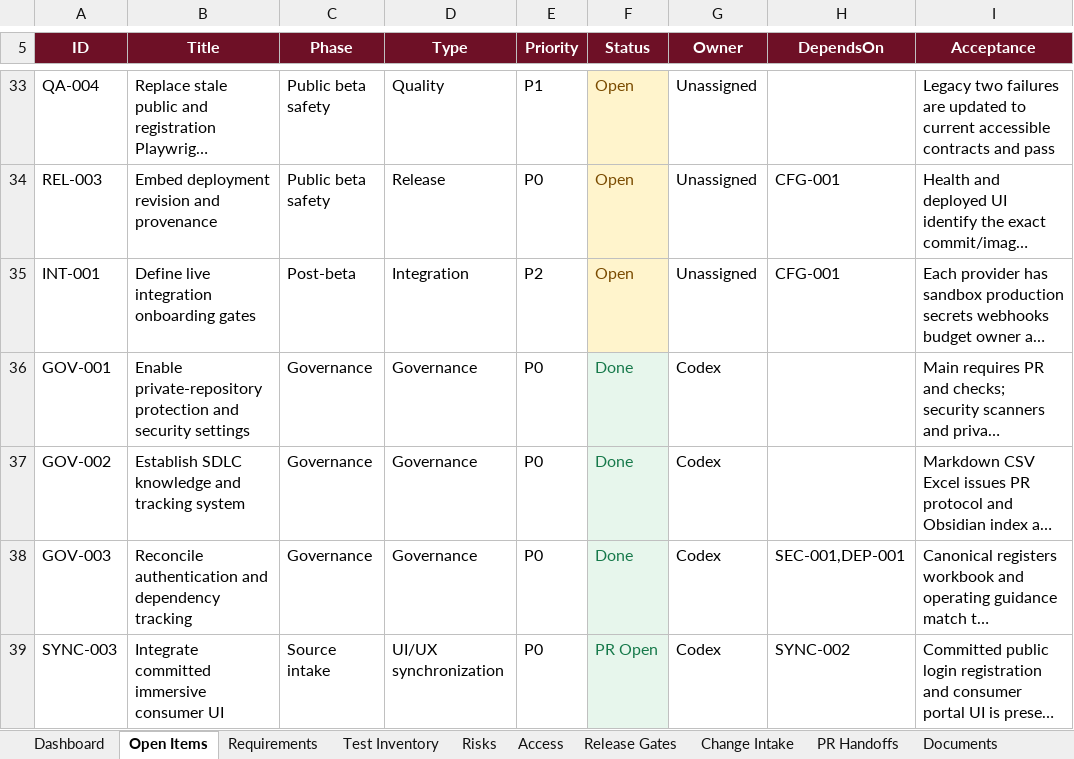
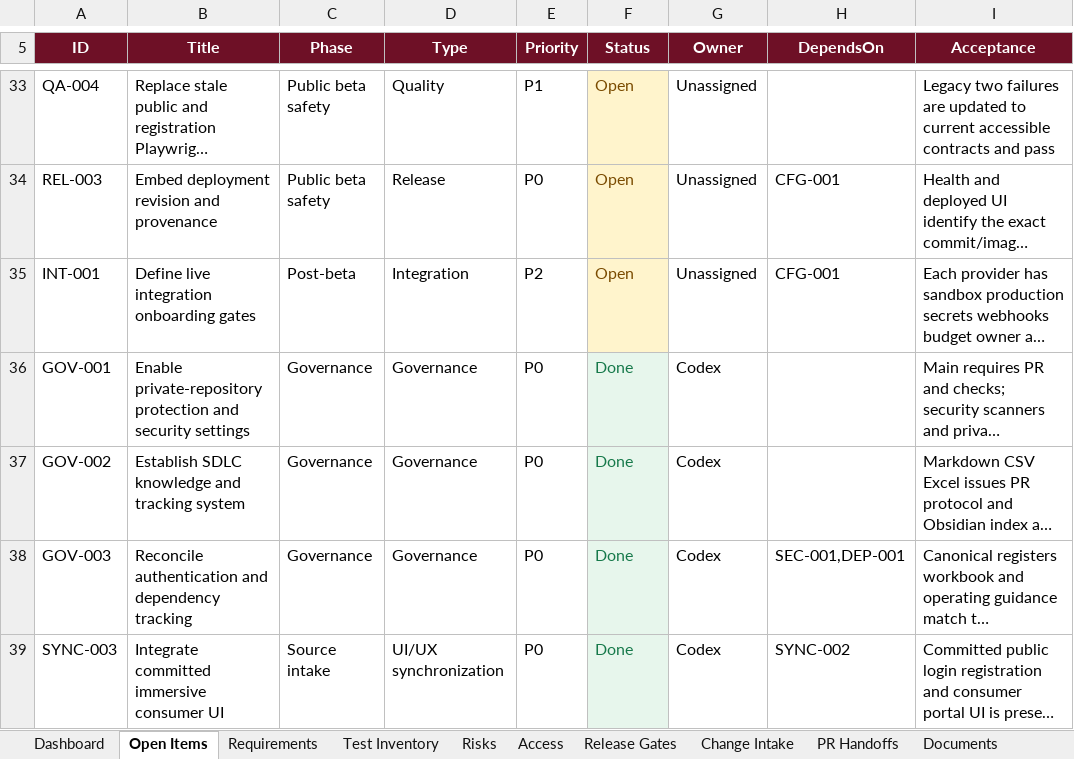
Before and after one commit to RohithTadiparti/world-of-weddingz-production, an Excel workbook: docs/tracking/production-readiness-tracker.xlsx, sheet Open Items, drawn as a sheet; only a part is shown, gaps mark what is left out; long unchanged cells end in …; values as stored, in another font and other column widths than the file's, no borders; conditional formats and table styles not drawn; the diff names each change by its address in the sheet, - before the commit and + after, or states it on an @@ line.

```diff
--- a/docs/tracking/production-readiness-tracker.xlsx (sheet Open Items)
+++ b/docs/tracking/production-readiness-tracker.xlsx (sheet Open Items)
-F39 (Status): PR Open
+F39 (Status): Done
```
Also changed, not shown: sheet Dashboard, sheet PR Handoffs, charts or pictures, 2 other files.
